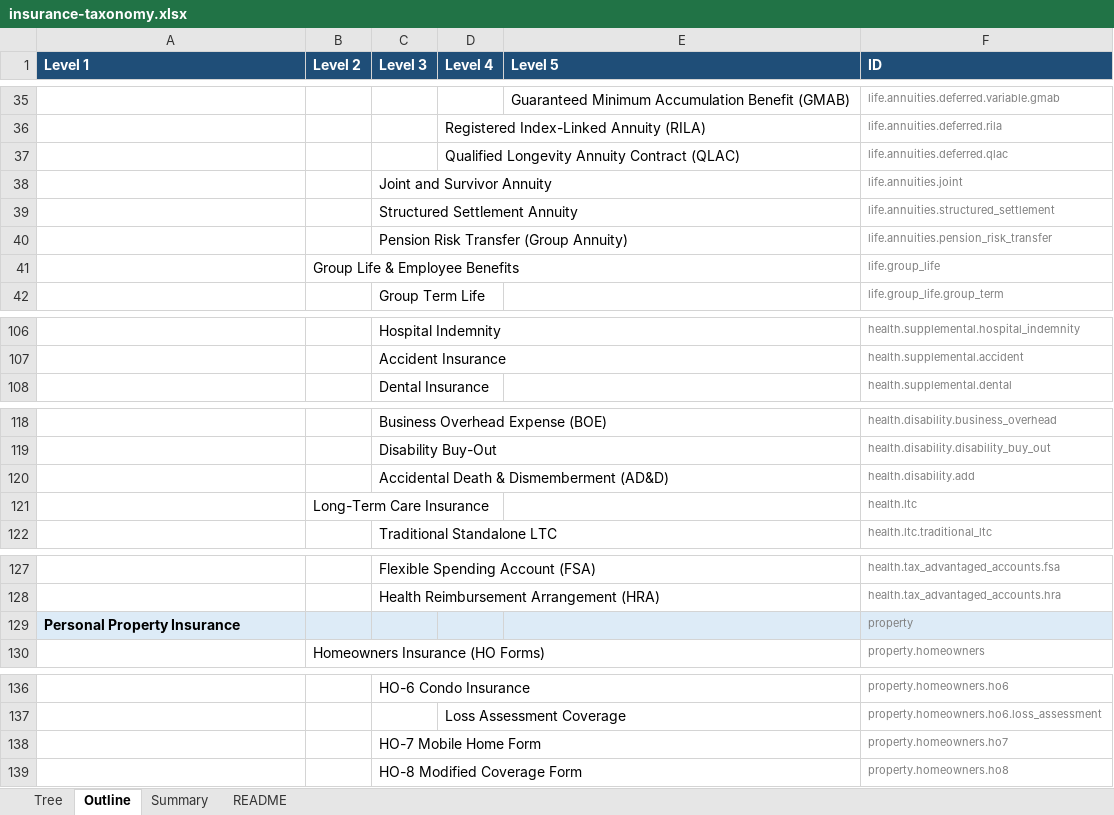
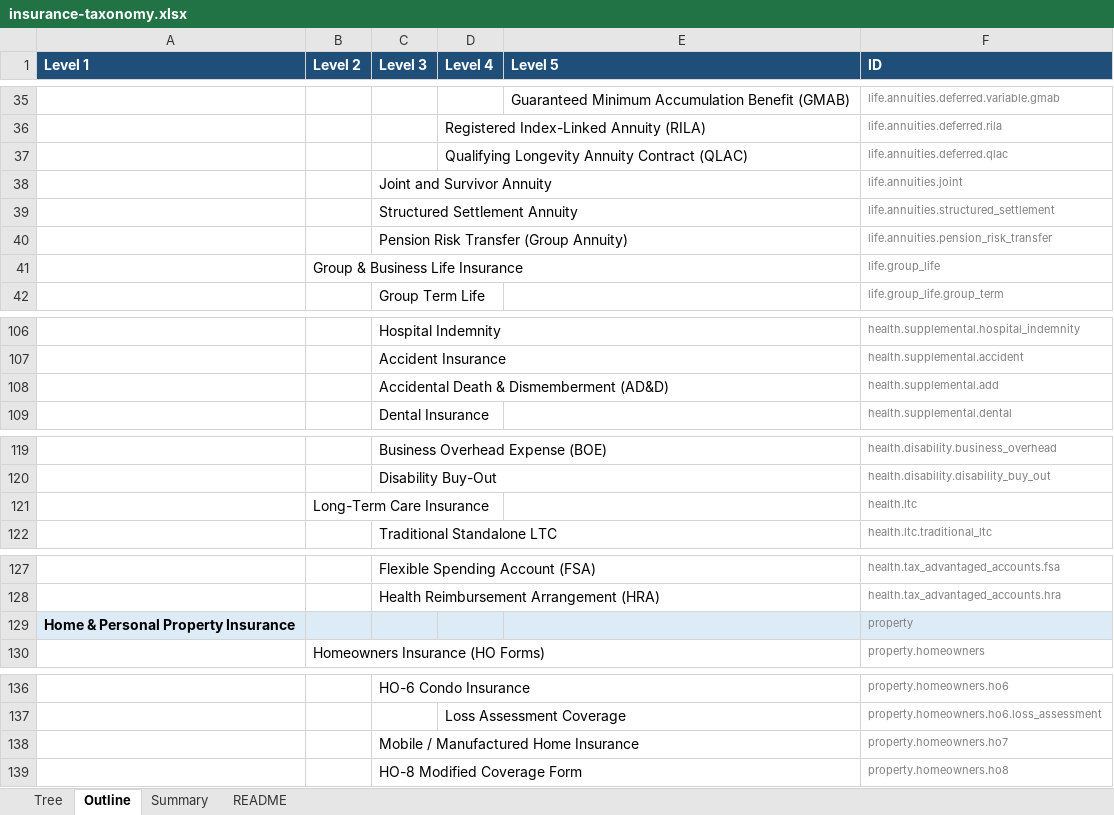
Before and after one commit to manikumarkv/learn-insurance, an Excel workbook: data/insurance-taxonomy.xlsx, sheet Outline, drawn as a sheet; only a part is shown, gaps mark what is left out; values as stored, in another font and other column widths than the file's, no borders; removed rows and columns are numbered as before the commit, all else as after; the diff names each change by its address in the sheet, - before the commit and + after, or states it on an @@ line.

```diff
--- a/data/insurance-taxonomy.xlsx (sheet Outline)
+++ b/data/insurance-taxonomy.xlsx (sheet Outline)
-D37 (Level 4): Qualified Longevity Annuity Contract (QLAC)
+D37 (Level 4): Qualifying Longevity Annuity Contract (QLAC)
-B41 (Level 2): Group Life & Employee Benefits
+B41 (Level 2): Group & Business Life Insurance
+row 108:  |  | Accidental Death & Dismemberment (AD&D) |  |  | health.supplemental.add
-row 120:  |  | Accidental Death & Dismemberment (AD&D) |  |  | health.disability.add
-A129 (Level 1): Personal Property Insurance
+A129 (Level 1): Home & Personal Property Insurance
-C138 (Level 3): HO-7 Mobile Home Form
+C138 (Level 3): Mobile / Manufactured Home Insurance
```
Also changed, not shown: sheet Tree, sheet Summary, charts or pictures, data/insurance-glossary.xlsx, 12 other files.
